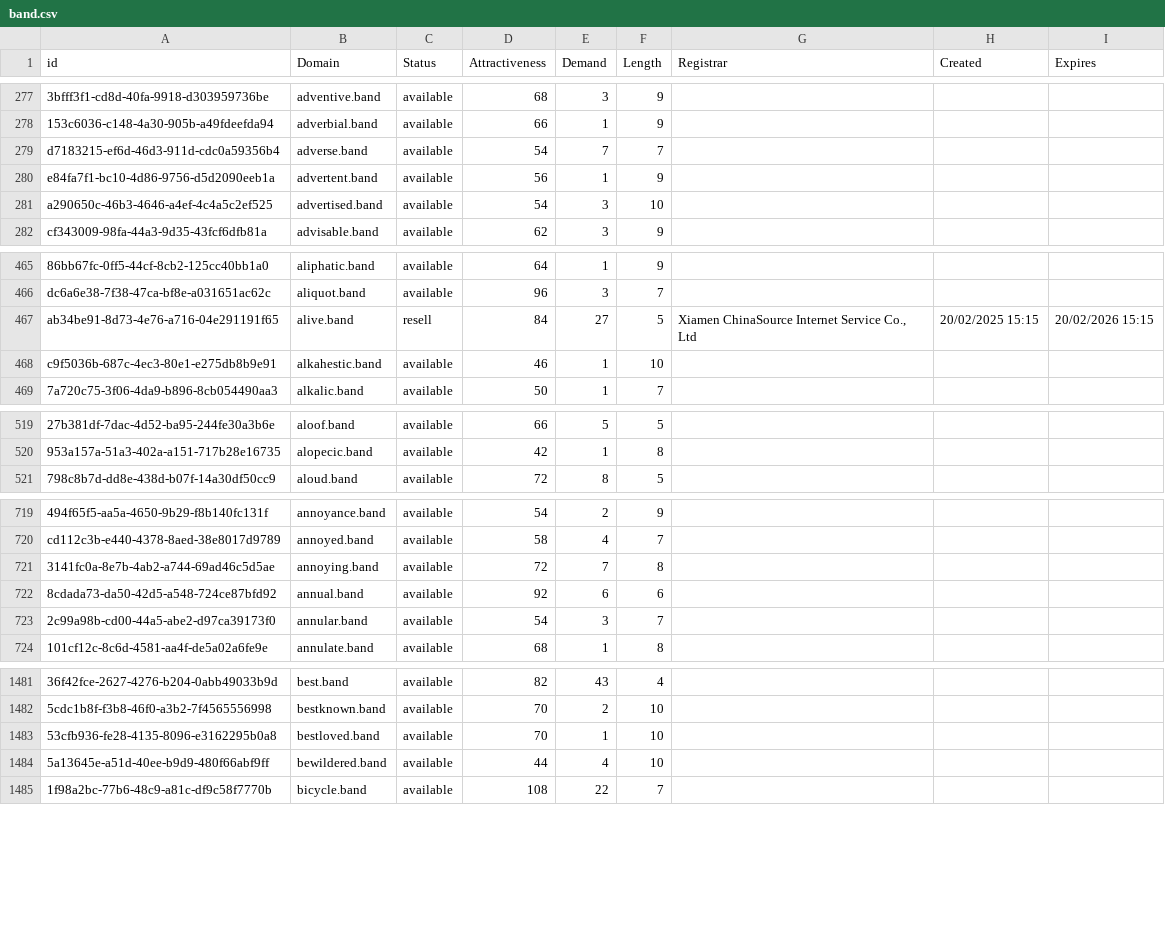
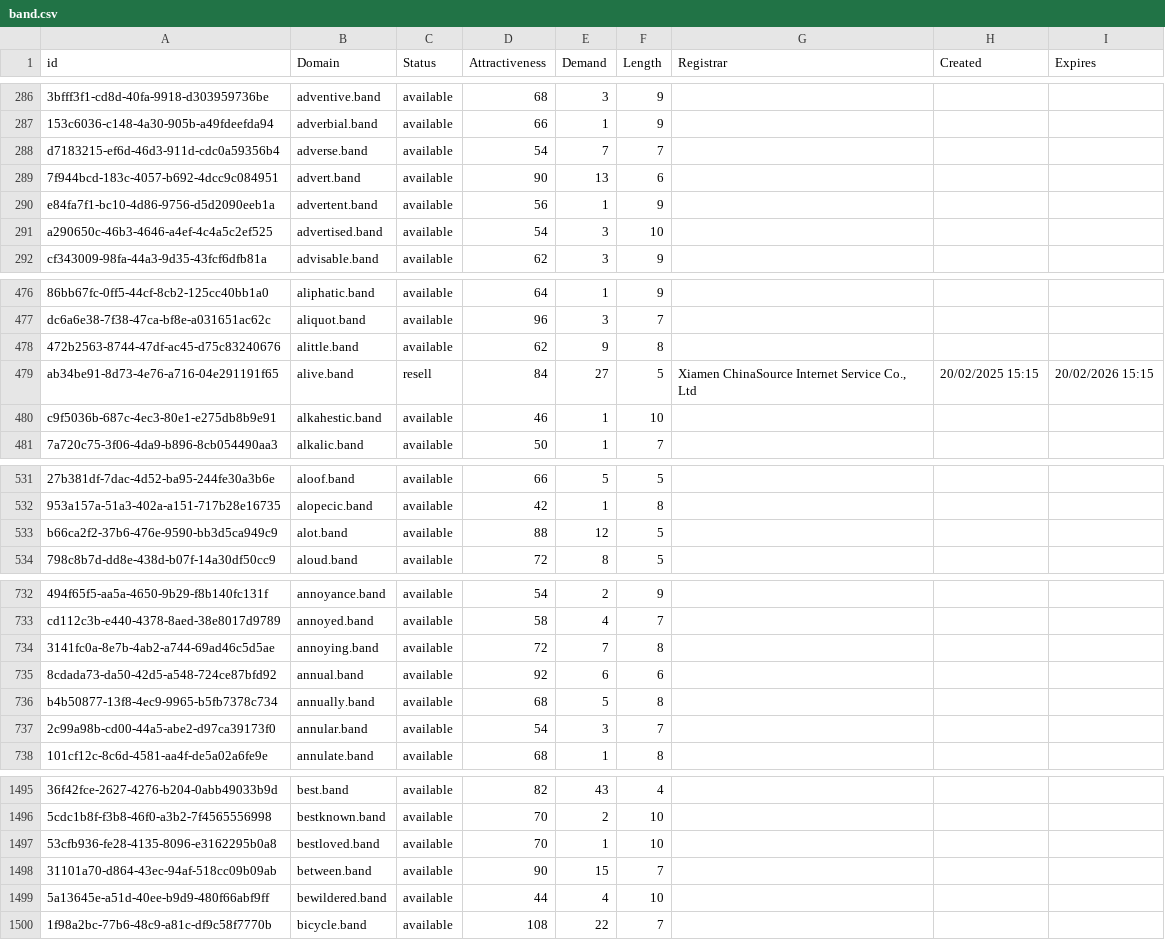
Before and after one commit to UniqueDomains/band-oneword-domains, a CSV file: band.csv, drawn as a sheet; only a part is shown, gaps mark what is left out; the diff covers the shown part only; the diff names each change by its address in the sheet, - before the commit and + after, or states it on an @@ line.

```diff
--- a/band.csv
+++ b/band.csv
+row 289: 7f944bcd-183c-4057-b692-4dcc9c084951 | advert.band | available | 90 | 13 | 6
+row 478: 472b2563-8744-47df-ac45-d75c83240676 | alittle.band | available | 62 | 9 | 8
+row 533: b66ca2f2-37b6-476e-9590-bb3d5ca949c9 | alot.band | available | 88 | 12 | 5
+row 736: b4b50877-13f8-4ec9-9965-b5fb7378c734 | annually.band | available | 68 | 5 | 8
+row 1498: 31101a70-d864-43ec-94af-518cc09b09ab | between.band | available | 90 | 15 | 7
```
Also changed, not shown: 28 added rows elsewhere in this file, 2 other files.
